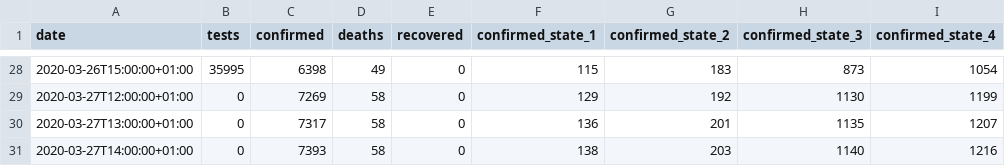
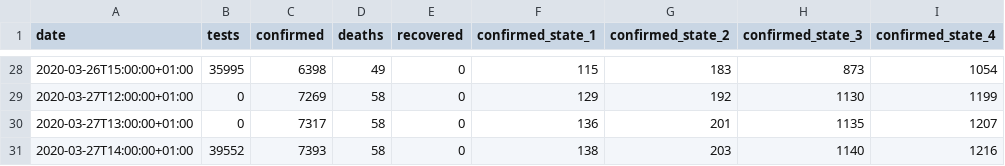
Before and after one commit to zerok/covid19-aut-stats, a CSV file: covid19-aut.csv, drawn as a sheet; only a part is shown, gaps mark what is left out; the diff names each change by its address in the sheet, - before the commit and + after, or states it on an @@ line.

Commit message:
Add number of tests to latest row

```diff
--- a/covid19-aut.csv
+++ b/covid19-aut.csv
-B31 (tests): 0
+B31 (tests): 39552
```
